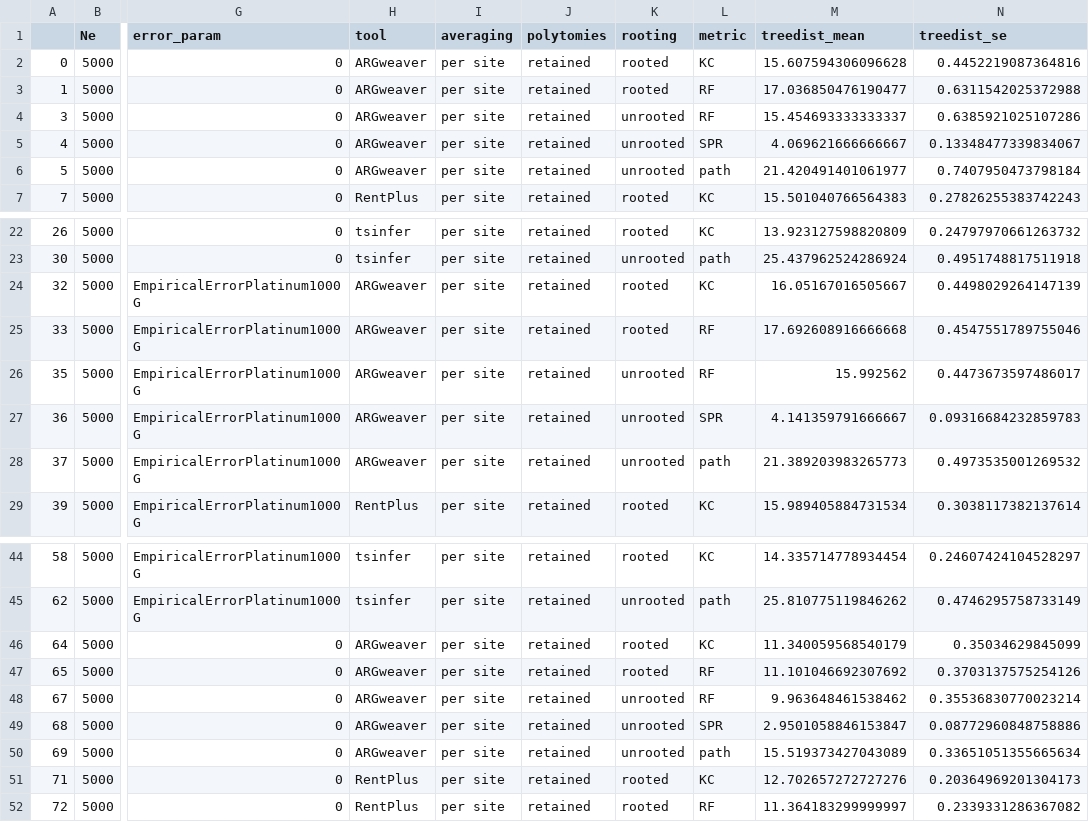
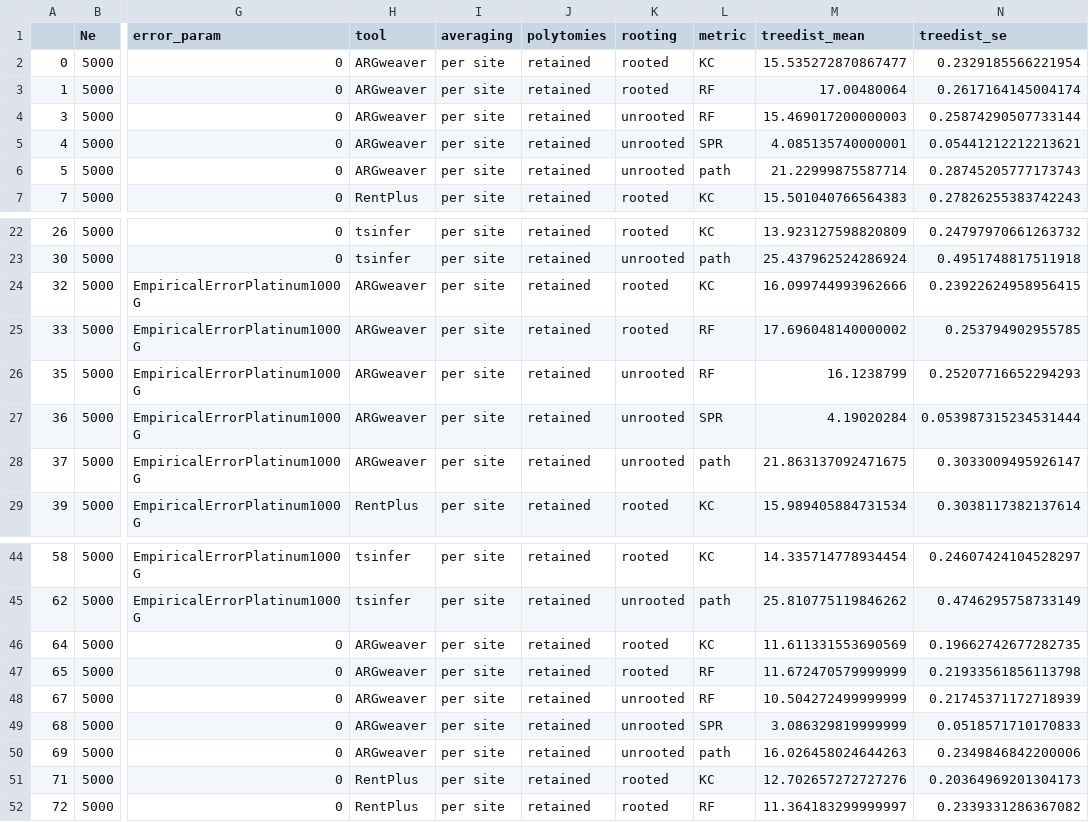
Before and after one commit to mcveanlab/treeseq-inference, a CSV file: data/metrics_all_tools_accuracy.csv, drawn as a sheet; only a part is shown, gaps mark what is left out; the diff covers the shown part only; the diff names each change by its address in the sheet, - before the commit and + after, or states it on an @@ line.

```diff
--- a/data/metrics_all_tools_accuracy.csv
+++ b/data/metrics_all_tools_accuracy.csv
-M2 (treedist_mean): 15.607594306096628
+M2 (treedist_mean): 15.535272870867477
-N2 (treedist_se): 0.4452219087364816
+N2 (treedist_se): 0.2329185566221954
-M3 (treedist_mean): 17.036850476190477
+M3 (treedist_mean): 17.00480064
-N3 (treedist_se): 0.6311542025372988
+N3 (treedist_se): 0.2617164145004174
-M4 (treedist_mean): 15.454693333333337
+M4 (treedist_mean): 15.469017200000003
-N4 (treedist_se): 0.6385921025107286
+N4 (treedist_se): 0.25874290507733144
-M5 (treedist_mean): 4.069621666666667
+M5 (treedist_mean): 4.085135740000001
-N5 (treedist_se): 0.13348477339834067
+N5 (treedist_se): 0.05441212212213621
-M6 (treedist_mean): 21.420491401061977
+M6 (treedist_mean): 21.22999875587714
-N6 (treedist_se): 0.7407950473798184
+N6 (treedist_se): 0.28745205777173743
-M24 (treedist_mean): 16.05167016505667
+M24 (treedist_mean): 16.099744993962666
-N24 (treedist_se): 0.4498029264147139
+N24 (treedist_se): 0.23922624958956415
-M25 (treedist_mean): 17.692608916666668
+M25 (treedist_mean): 17.696048140000002
-N25 (treedist_se): 0.4547551789755046
+N25 (treedist_se): 0.253794902955785
-M26 (treedist_mean): 15.992562
+M26 (treedist_mean): 16.1238799
-N26 (treedist_se): 0.4473673597486017
+N26 (treedist_se): 0.25207716652294293
-M27 (treedist_mean): 4.141359791666667
+M27 (treedist_mean): 4.19020284
-N27 (treedist_se): 0.09316684232859783
+N27 (treedist_se): 0.053987315234531444
-M28 (treedist_mean): 21.389203983265773
+M28 (treedist_mean): 21.863137092471675
-N28 (treedist_se): 0.4973535001269532
+N28 (treedist_se): 0.3033009495926147
-M46 (treedist_mean): 11.340059568540179
+M46 (treedist_mean): 11.611331553690569
-N46 (treedist_se): 0.35034629845099
+N46 (treedist_se): 0.19662742677282735
-M47 (treedist_mean): 11.101046692307692
+M47 (treedist_mean): 11.672470579999999
-N47 (treedist_se): 0.3703137575254126
+N47 (treedist_se): 0.21933561856113798
-M48 (treedist_mean): 9.963648461538462
+M48 (treedist_mean): 10.504272499999999
-N48 (treedist_se): 0.35536830770023214
+N48 (treedist_se): 0.21745371172718939
-M49 (treedist_mean): 2.9501058846153847
+M49 (treedist_mean): 3.086329819999999
-N49 (treedist_se): 0.08772960848758886
+N49 (treedist_se): 0.0518571710170833
-M50 (treedist_mean): 15.519373427043089
+M50 (treedist_mean): 16.026458024644263
-N50 (treedist_se): 0.33651051355665634
+N50 (treedist_se): 0.2349846842200006
```
Also changed, not shown: 110 edited cells elsewhere in this file, data/metric_all_tools.csv, data/metric_subsampling.csv, 6 other files.
